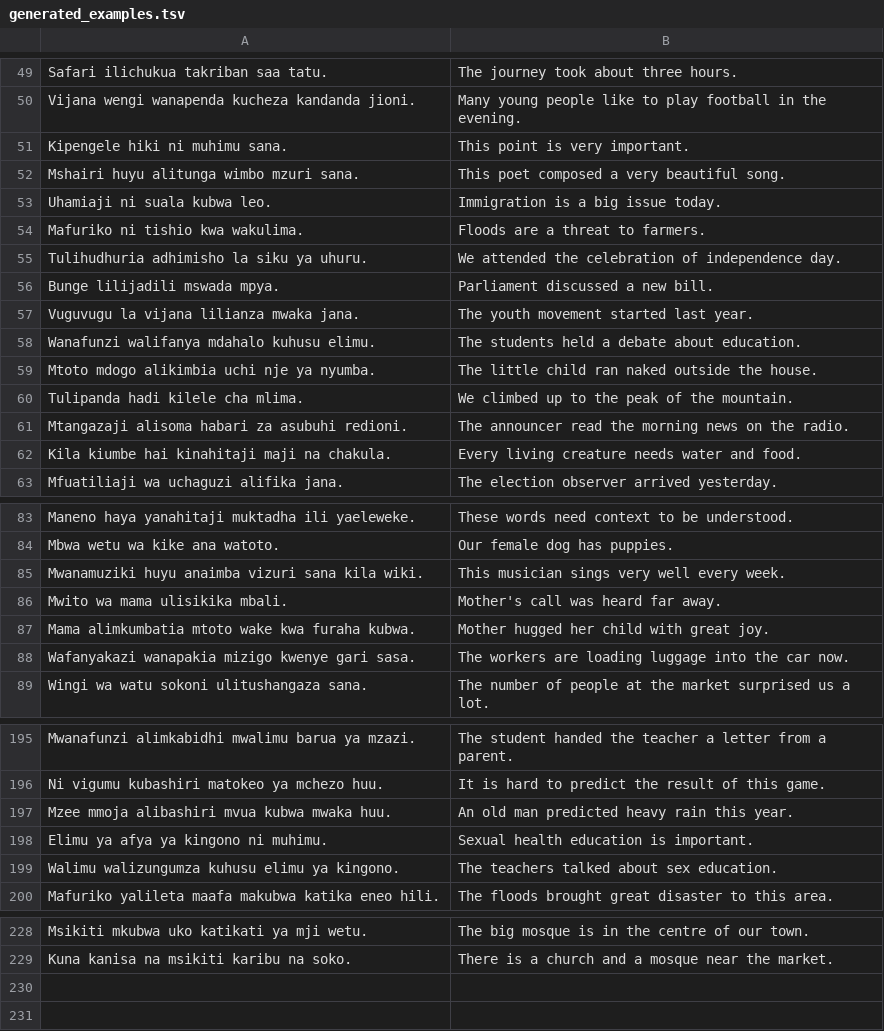
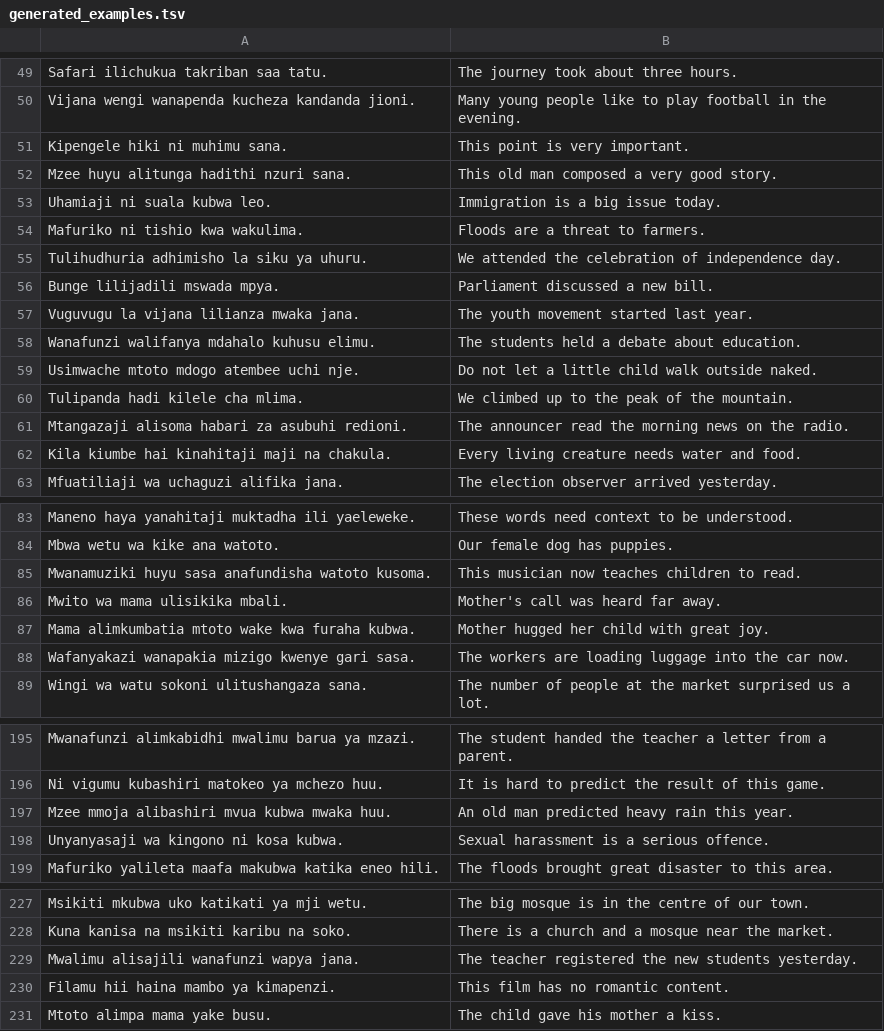
Before and after one commit to Bannerless-Studio/swahili, a TSV file: tools/generated_examples.tsv, drawn as a sheet; only a part is shown, gaps mark what is left out; the diff covers the shown part only.

```diff
--- a/tools/generated_examples.tsv
+++ b/tools/generated_examples.tsv
@@ -51,3 +51,3 @@ Vijana wengi wanapenda kucheza kandanda jioni.	Many young people like to play fo
 Kipengele hiki ni muhimu sana.	This point is very important.
-Mshairi huyu alitunga wimbo mzuri sana.	This poet composed a very beautiful song.
+Mzee huyu alitunga hadithi nzuri sana.	This old man composed a very good story.
 Uhamiaji ni suala kubwa leo.	Immigration is a big issue today.
@@ -58,3 +58,3 @@ Vuguvugu la vijana lilianza mwaka jana.	The youth movement started last year.
 Wanafunzi walifanya mdahalo kuhusu elimu.	The students held a debate about education.
-Mtoto mdogo alikimbia uchi nje ya nyumba.	The little child ran naked outside the house.
+Usimwache mtoto mdogo atembee uchi nje.	Do not let a little child walk outside naked.
 Tulipanda hadi kilele cha mlima.	We climbed up to the peak of the mountain.
@@ -84,3 +84,3 @@ Maneno haya yanahitaji muktadha ili yaeleweke.	These words need context to be un
 Mbwa wetu wa kike ana watoto.	Our female dog has puppies.
-Mwanamuziki huyu anaimba vizuri sana kila wiki.	This musician sings very well every week.
+Mwanamuziki huyu sasa anafundisha watoto kusoma.	This musician now teaches children to read.
 Mwito wa mama ulisikika mbali.	Mother's call was heard far away.
@@ -197,4 +197,3 @@ Ni vigumu kubashiri matokeo ya mchezo huu.	It is hard to predict the result of t
 Mzee mmoja alibashiri mvua kubwa mwaka huu.	An old man predicted heavy rain this year.
-Elimu ya afya ya kingono ni muhimu.	Sexual health education is important.
-Walimu walizungumza kuhusu elimu ya kingono.	The teachers talked about sex education.
+Unyanyasaji wa kingono ni kosa kubwa.	Sexual harassment is a serious offence.
 Mafuriko yalileta maafa makubwa katika eneo hili.	The floods brought great disaster to this area.
@@ -229 +228,4 @@ Msikiti mkubwa uko katikati ya mji wetu.	The big mosque is in the centre of our
 Kuna kanisa na msikiti karibu na soko.	There is a church and a mosque near the market.
+Mwalimu alisajili wanafunzi wapya jana.	The teacher registered the new students yesterday.
+Filamu hii haina mambo ya kimapenzi.	This film has no romantic content.
+Mtoto alimpa mama yake busu.	The child gave his mother a kiss.
```
Also changed, not shown: 2 added rows and 2 removed rows elsewhere in this file, 6 other files.
